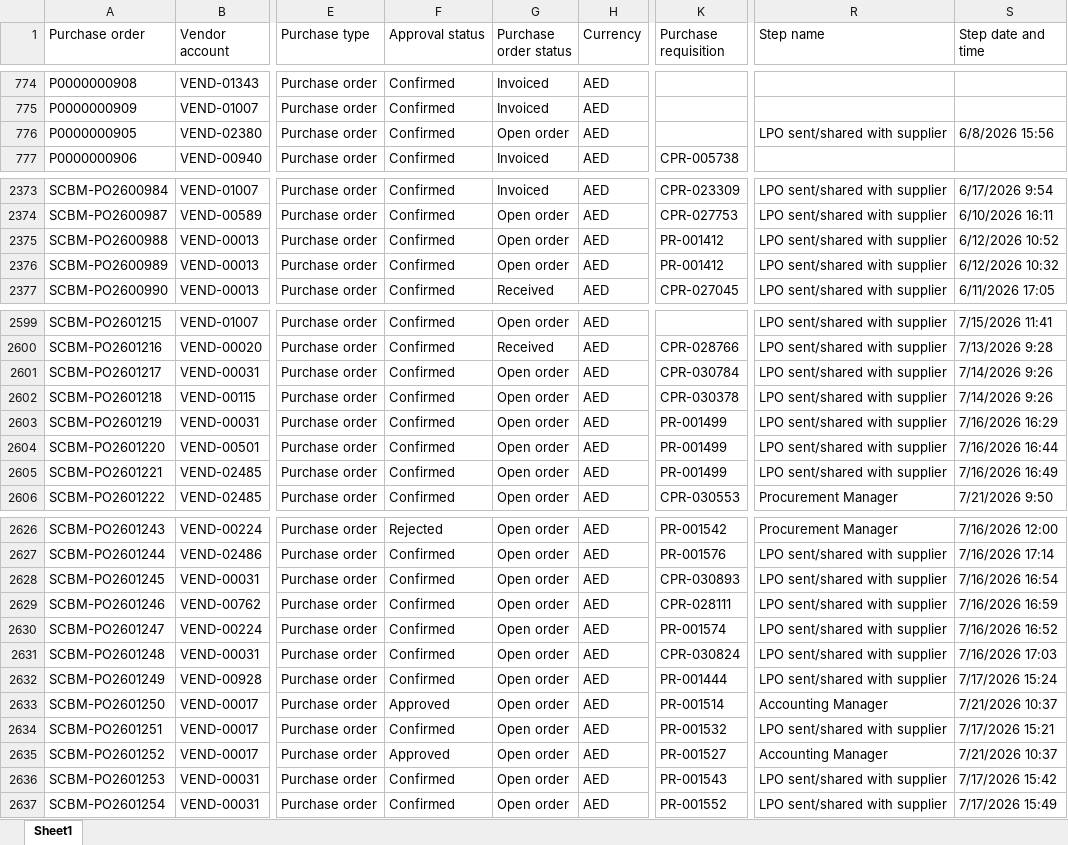
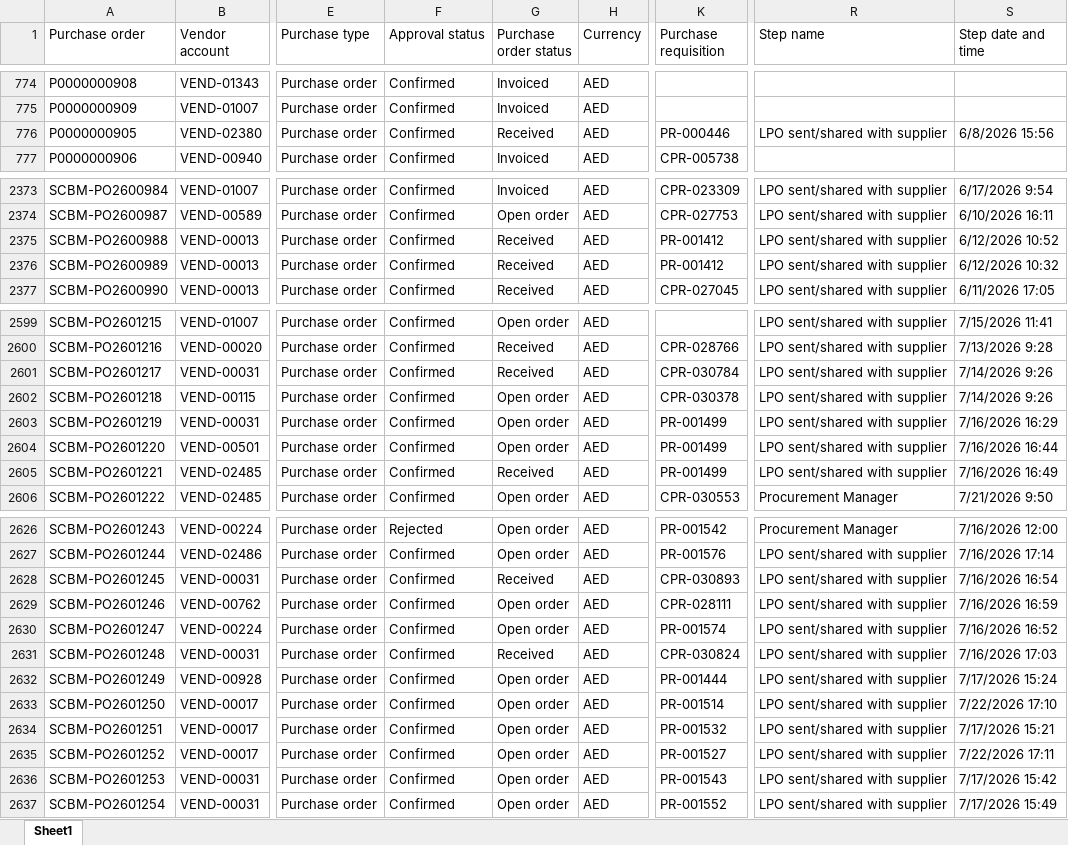
Before and after one commit to Strive-Services-Group/PR-PO-Pipeline-Dashboard, an Excel workbook: po.xlsx, sheet Sheet1, drawn as a sheet; only a part is shown, gaps mark what is left out; values as stored, in another font and other column widths than the file's, no borders; table styles not drawn; the diff covers the shown part only; the diff names each change by its address in the sheet, - before the commit and + after, or states it on an @@ line.

```diff
--- a/po.xlsx (sheet Sheet1)
+++ b/po.xlsx (sheet Sheet1)
-G776 (Purchase order status): Open order
+G776 (Purchase order status): Received
-K776 (Purchase requisition): (empty)
+K776 (Purchase requisition): PR-000446
-G2375:G2376 (Purchase order status): Open order
+G2375:G2376 (Purchase order status): Received
-G2601 (Purchase order status): Open order
+G2601 (Purchase order status): Received
-G2605 (Purchase order status): Open order
+G2605 (Purchase order status): Received
-G2628 (Purchase order status): Open order
+G2628 (Purchase order status): Received
-G2631 (Purchase order status): Open order
+G2631 (Purchase order status): Received
-F2633 (Approval status): Approved
+F2633 (Approval status): Confirmed
-R2633 (Step name): Accounting Manager
+R2633 (Step name): LPO sent/shared with supplier
-S2633 (Step date and time): 7/21/2026 10:37
+S2633 (Step date and time): 7/22/2026 17:10
-F2635 (Approval status): Approved
+F2635 (Approval status): Confirmed
-R2635 (Step name): Accounting Manager
+R2635 (Step name): LPO sent/shared with supplier
-S2635 (Step date and time): 7/21/2026 10:37
+S2635 (Step date and time): 7/22/2026 17:11
```
Also changed, not shown: 13 added rows and 95 edited cells elsewhere in this sheet, pr.xlsx, 1 other file.
